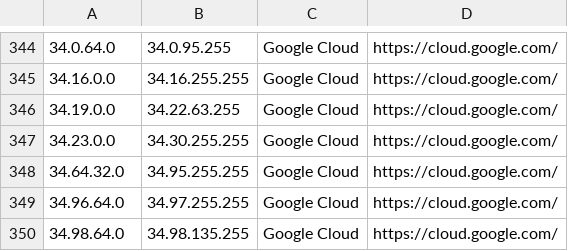
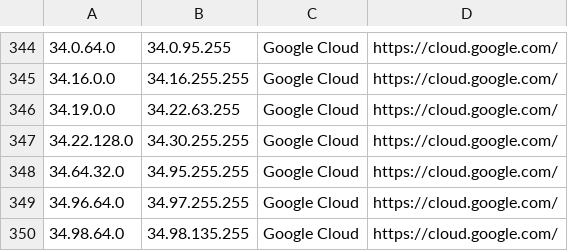
Before and after one commit to kanadaj/ipcat, a CSV file: datacenters.csv, drawn as a sheet; only a part is shown, gaps mark what is left out.

Commit message:
Update IP list

```diff
--- a/datacenters.csv
+++ b/datacenters.csv
@@ -346,3 +346,3 @@
 34.19.0.0,34.22.63.255,Google Cloud,https://cloud.google.com/
-34.23.0.0,34.30.255.255,Google Cloud,https://cloud.google.com/
+34.22.128.0,34.30.255.255,Google Cloud,https://cloud.google.com/
 34.64.32.0,34.95.255.255,Google Cloud,https://cloud.google.com/
```
Also changed, not shown: datacenters-stats.csv.
